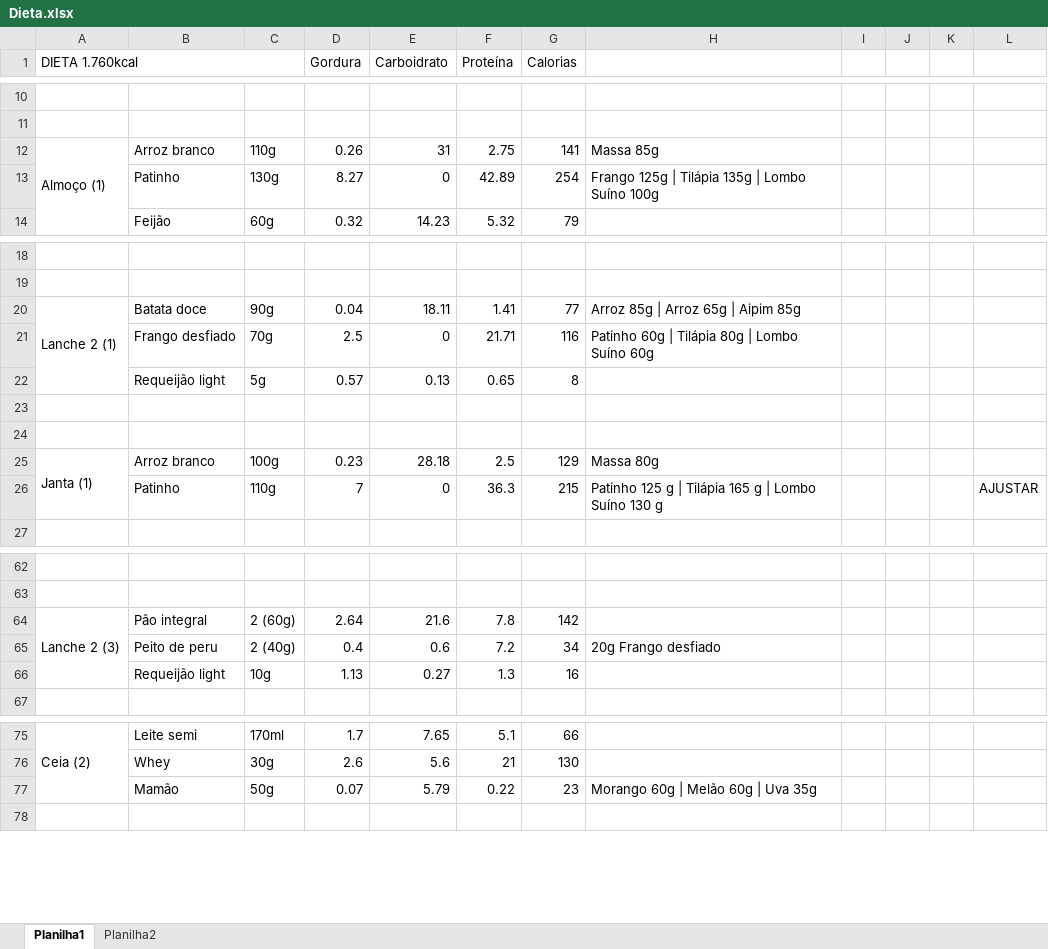
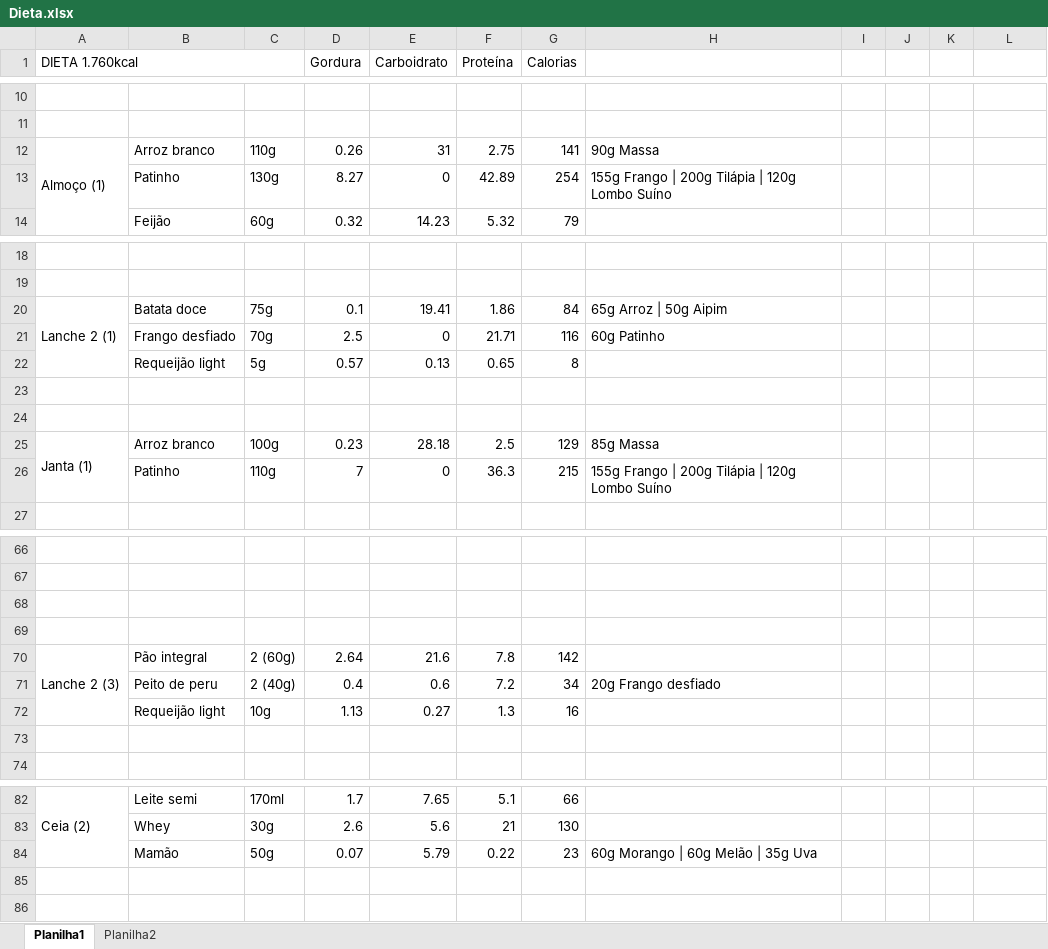
Before and after one commit to niknachtigal/Diet, an Excel workbook: Dieta.xlsx, sheet Planilha1, drawn as a sheet; only a part is shown, gaps mark what is left out; values as stored, in another font and other column widths than the file's, no cell formats; addresses are those after the commit; the diff covers the shown part only; the diff names each change by its address in the sheet, - before the commit and + after, or states it on an @@ line.

Commit message:
Dieta

```diff
--- a/Dieta.xlsx (sheet Planilha1)
+++ b/Dieta.xlsx (sheet Planilha1)
-H12: Massa 85g
+H12: 90g Massa
-H13: Frango 125g | Tilápia 135g | Lombo Suíno 100g
+H13: 155g Frango | 200g Tilápia | 120g Lombo Suíno
-C20: 90g
+C20: 75g
-D20 (Gordura): 0.04
+D20 (Gordura): 0.1
-E20 (Carboidrato): 18.11
+E20 (Carboidrato): 19.41
-F20 (Proteína): 1.41
+F20 (Proteína): 1.86
-G20 (Calorias): 77
+G20 (Calorias): 84
-H20: Arroz 85g | Arroz 65g | Aipim 85g
+H20: 65g Arroz | 50g Aipim
-H21: Patinho 60g | Tilápia 80g | Lombo Suíno 60g
+H21: 60g Patinho
-H25: Massa 80g
+H25: 85g Massa
-H26: Patinho 125 g | Tilápia 165 g | Lombo Suíno 130 g
+H26: 155g Frango | 200g Tilápia | 120g Lombo Suíno
-L26: AJUSTAR
+L26: (empty)
+row 68: (empty)
+row 69: (empty)
+row 73: (empty)
-H84: Morango 60g | Melão 60g | Uva 35g
+H84: 60g Morango | 60g Melão | 35g Uva
+row 85: (empty)
```
Also changed, not shown: 10 added rows elsewhere in this sheet, cell formats, 1 other file.
